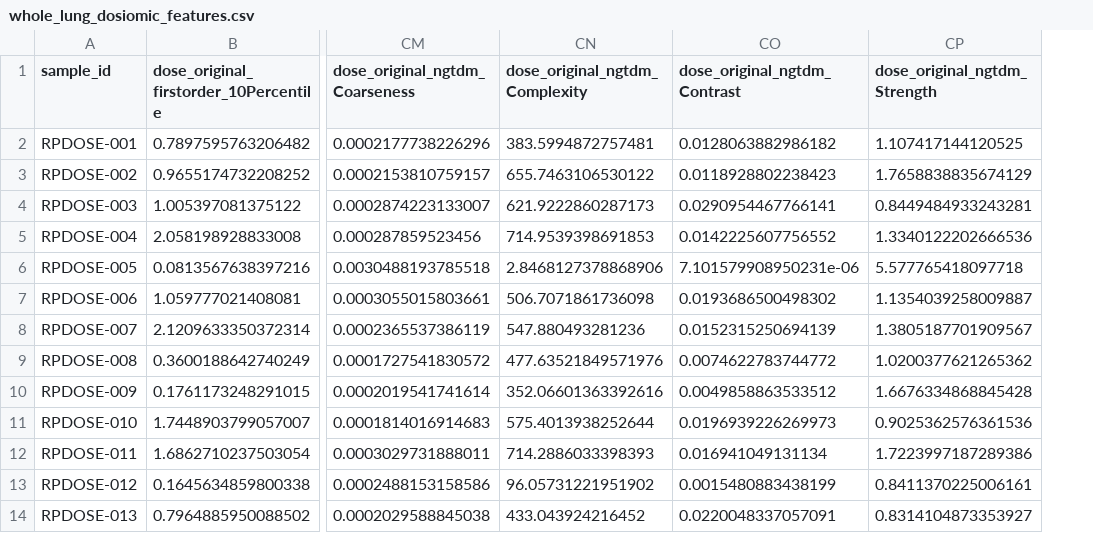
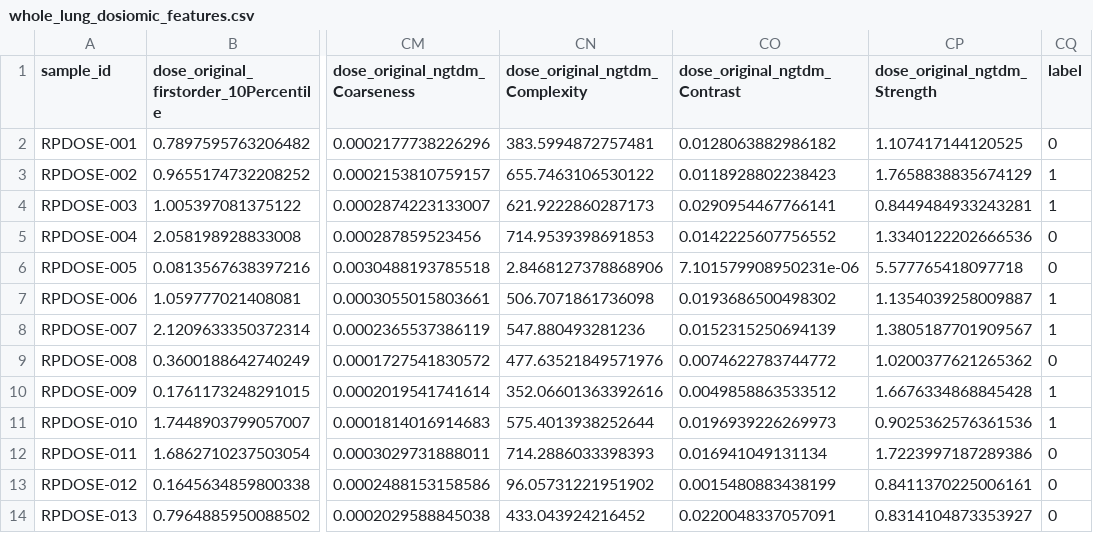
Before and after one commit to HuangJie6/Predict-RP-Clinical-Dosiomics, a CSV file: features/whole_lung_dosiomic_features.csv, drawn as a sheet; only a part is shown, gaps mark what is left out; the diff names each change by its address in the sheet, - before the commit and + after, or states it on an @@ line.

Commit message:
Add verified RP outcome labels to public dose feature table

```diff
--- a/features/whole_lung_dosiomic_features.csv
+++ b/features/whole_lung_dosiomic_features.csv
+column CQ (label), rows 2-14: 0 | 1 | 1 | 0 | 0 | 1 | 1 | 0 | 1 | 1 | 0 | 0 | 0
```
Also changed, not shown: 4 other files.
